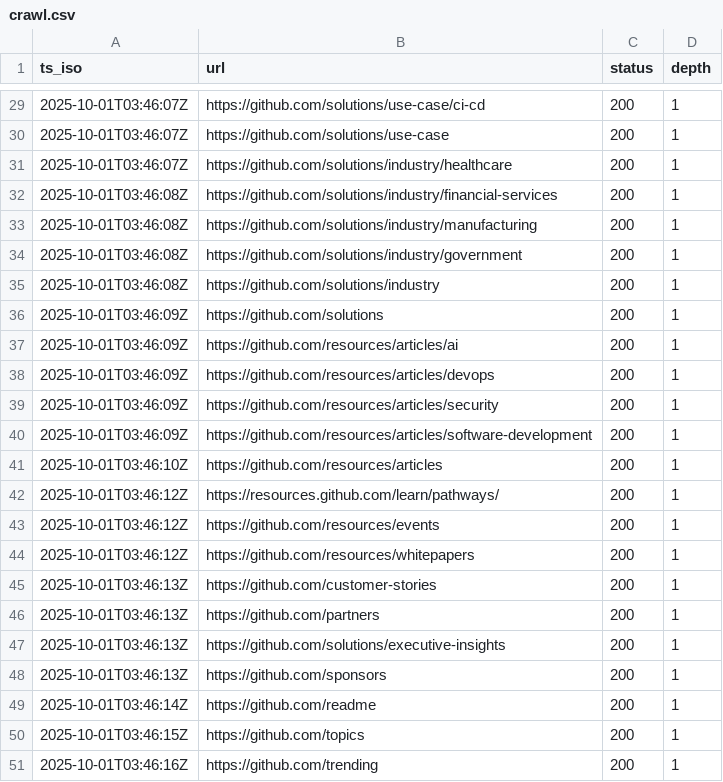
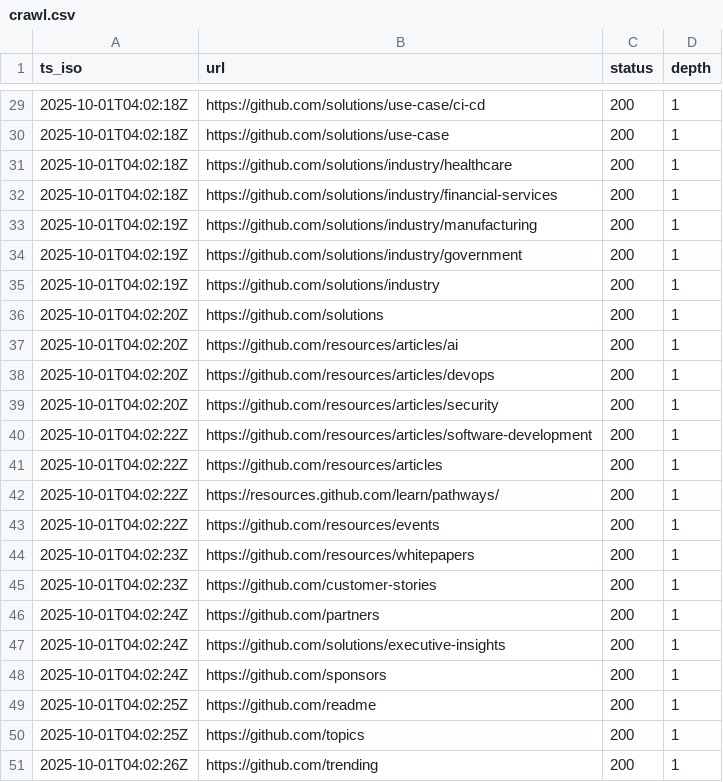
Before and after one commit to siyanlau/Web-Search-Engine, a CSV file: crawl.csv, drawn as a sheet; only a part is shown, gaps mark what is left out; the diff covers the shown part only.

```diff
--- a/crawl.csv
+++ b/crawl.csv
@@ -29,23 +29,23 @@ ts_iso,url,status,depth
-2025-10-01T03:46:07Z,https://github.com/solutions/use-case/ci-cd,200,1
-2025-10-01T03:46:07Z,https://github.com/solutions/use-case,200,1
-2025-10-01T03:46:07Z,https://github.com/solutions/industry/healthcare,200,1
-2025-10-01T03:46:08Z,https://github.com/solutions/industry/financial-services,200,1
-2025-10-01T03:46:08Z,https://github.com/solutions/industry/manufacturing,200,1
-2025-10-01T03:46:08Z,https://github.com/solutions/industry/government,200,1
-2025-10-01T03:46:08Z,https://github.com/solutions/industry,200,1
-2025-10-01T03:46:09Z,https://github.com/solutions,200,1
-2025-10-01T03:46:09Z,https://github.com/resources/articles/ai,200,1
-2025-10-01T03:46:09Z,https://github.com/resources/articles/devops,200,1
-2025-10-01T03:46:09Z,https://github.com/resources/articles/security,200,1
-2025-10-01T03:46:09Z,https://github.com/resources/articles/software-development,200,1
-2025-10-01T03:46:10Z,https://github.com/resources/articles,200,1
-2025-10-01T03:46:12Z,https://resources.github.com/learn/pathways/,200,1
-2025-10-01T03:46:12Z,https://github.com/resources/events,200,1
-2025-10-01T03:46:12Z,https://github.com/resources/whitepapers,200,1
-2025-10-01T03:46:13Z,https://github.com/customer-stories,200,1
-2025-10-01T03:46:13Z,https://github.com/partners,200,1
-2025-10-01T03:46:13Z,https://github.com/solutions/executive-insights,200,1
-2025-10-01T03:46:13Z,https://github.com/sponsors,200,1
-2025-10-01T03:46:14Z,https://github.com/readme,200,1
-2025-10-01T03:46:15Z,https://github.com/topics,200,1
-2025-10-01T03:46:16Z,https://github.com/trending,200,1
+2025-10-01T04:02:18Z,https://github.com/solutions/use-case/ci-cd,200,1
+2025-10-01T04:02:18Z,https://github.com/solutions/use-case,200,1
+2025-10-01T04:02:18Z,https://github.com/solutions/industry/healthcare,200,1
+2025-10-01T04:02:18Z,https://github.com/solutions/industry/financial-services,200,1
+2025-10-01T04:02:19Z,https://github.com/solutions/industry/manufacturing,200,1
+2025-10-01T04:02:19Z,https://github.com/solutions/industry/government,200,1
+2025-10-01T04:02:19Z,https://github.com/solutions/industry,200,1
+2025-10-01T04:02:20Z,https://github.com/solutions,200,1
+2025-10-01T04:02:20Z,https://github.com/resources/articles/ai,200,1
+2025-10-01T04:02:20Z,https://github.com/resources/articles/devops,200,1
+2025-10-01T04:02:20Z,https://github.com/resources/articles/security,200,1
+2025-10-01T04:02:22Z,https://github.com/resources/articles/software-development,200,1
+2025-10-01T04:02:22Z,https://github.com/resources/articles,200,1
+2025-10-01T04:02:22Z,https://resources.github.com/learn/pathways/,200,1
+2025-10-01T04:02:22Z,https://github.com/resources/events,200,1
+2025-10-01T04:02:23Z,https://github.com/resources/whitepapers,200,1
+2025-10-01T04:02:23Z,https://github.com/customer-stories,200,1
+2025-10-01T04:02:24Z,https://github.com/partners,200,1
+2025-10-01T04:02:24Z,https://github.com/solutions/executive-insights,200,1
+2025-10-01T04:02:24Z,https://github.com/sponsors,200,1
+2025-10-01T04:02:25Z,https://github.com/readme,200,1
+2025-10-01T04:02:25Z,https://github.com/topics,200,1
+2025-10-01T04:02:26Z,https://github.com/trending,200,1
```
Also changed, not shown: 27 edited cells elsewhere in this file, 1 other file.
